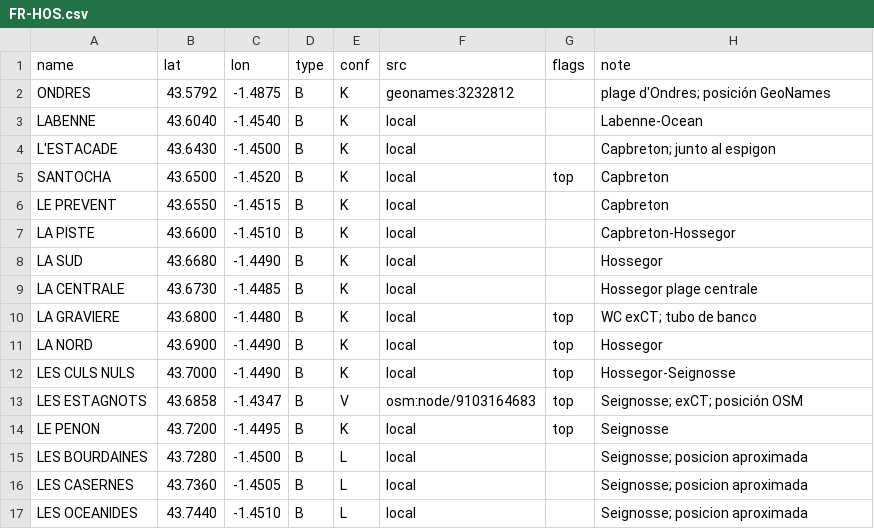
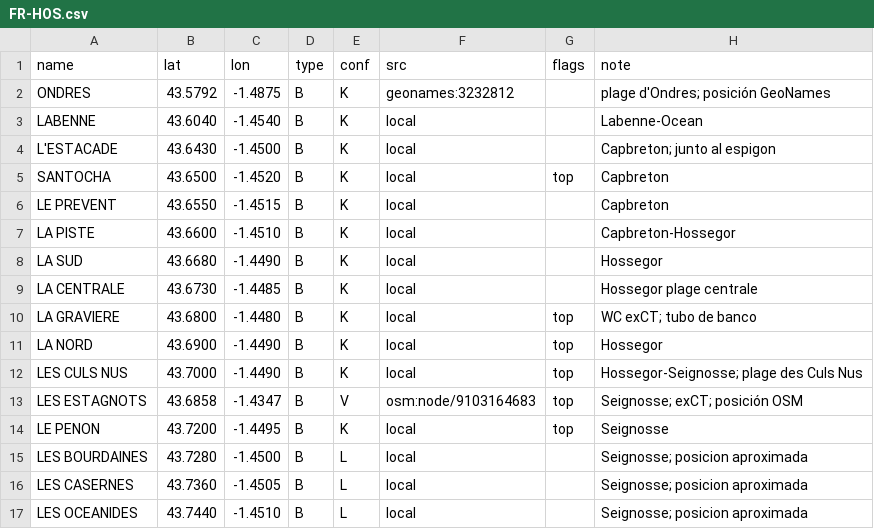
Before and after one commit to scgm11/surf-dawn-data, a CSV file: seeds/spots/FR-HOS.csv, drawn as a sheet.

```diff
--- a/seeds/spots/FR-HOS.csv
+++ b/seeds/spots/FR-HOS.csv
@@ -11,3 +11,3 @@ LA GRAVIERE,43.6800,-1.4480,B,K,local,top,WC exCT; tubo de banco
 LA NORD,43.6900,-1.4490,B,K,local,top,Hossegor
-LES CULS NULS,43.7000,-1.4490,B,K,local,top,Hossegor-Seignosse
+LES CULS NUS,43.7000,-1.4490,B,K,local,top,Hossegor-Seignosse; plage des Culs Nus
 LES ESTAGNOTS,43.6858,-1.4347,B,V,osm:node/9103164683,top,Seignosse; exCT; posición OSM
```
Also changed, not shown: 7 other files.
